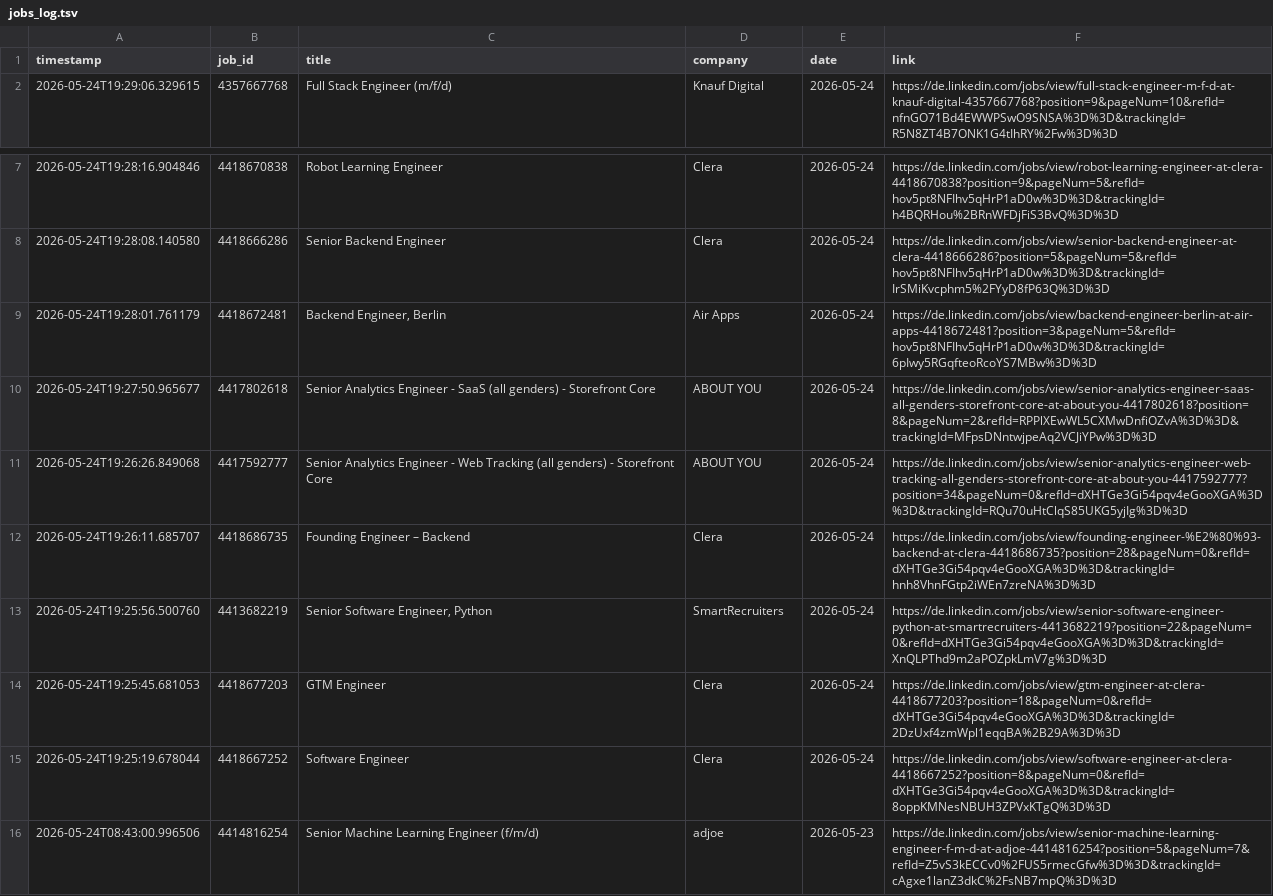
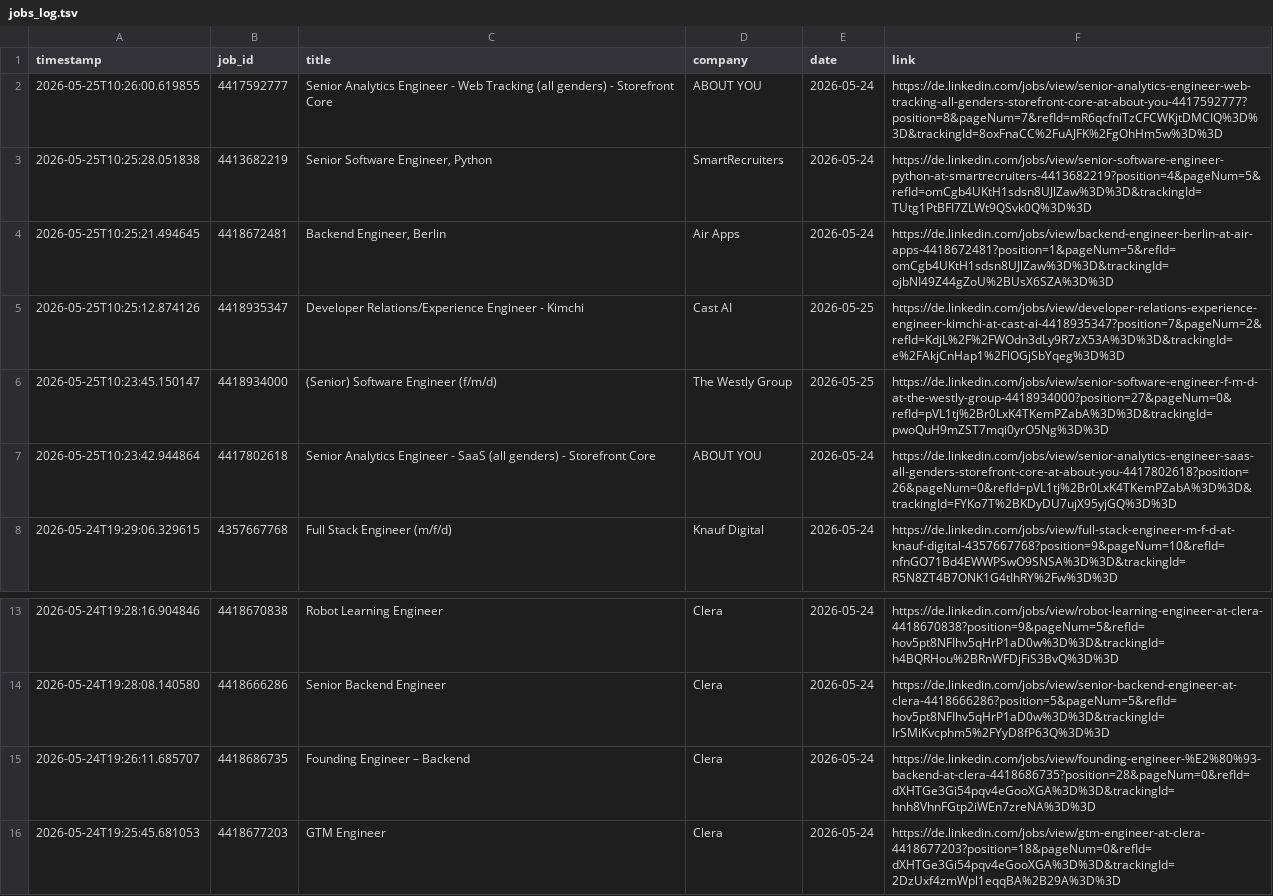
Before and after one commit to mugundanaswin/Data_Engineering, a TSV file: webscrapping_projects/scheduled/outputs/jobs_log.tsv, drawn as a sheet; only a part is shown, gaps mark what is left out; the shorter side is filled out with more unchanged rows; removed rows and columns are numbered as before the commit, all else as after; the diff names each change by its address in the sheet, - before the commit and + after, or states it on an @@ line.

```diff
--- a/webscrapping_projects/scheduled/outputs/jobs_log.tsv
+++ b/webscrapping_projects/scheduled/outputs/jobs_log.tsv
+row 2: 2026-05-25T10:26:00.619855 | 4417592777 | Senior Analytics Engineer - Web Tracking (all genders) - Storefront Core | ABOUT YOU | 2026-05-24 | https://de.linkedin.com/jobs/view/senior-analytics-engineer-web-tracking-all-genders-storefront-core-at-about-you-4417592777?position=8&pageNum=7&refId=mR6qcfniTzCFCWKjtDMCIQ%3D%3D&trackingId=8oxFnaCC%2FuAJFK%2FgOhHm5w%3D%3D
+row 3: 2026-05-25T10:25:28.051838 | 4413682219 | Senior Software Engineer, Python | SmartRecruiters | 2026-05-24 | https://de.linkedin.com/jobs/view/senior-software-engineer-python-at-smartrecruiters-4413682219?position=4&pageNum=5&refId=omCgb4UKtH1sdsn8UJlZaw%3D%3D&trackingId=TUtg1PtBFI7ZLWt9QSvk0Q%3D%3D
+row 4: 2026-05-25T10:25:21.494645 | 4418672481 | Backend Engineer, Berlin | Air Apps | 2026-05-24 | https://de.linkedin.com/jobs/view/backend-engineer-berlin-at-air-apps-4418672481?position=1&pageNum=5&refId=omCgb4UKtH1sdsn8UJlZaw%3D%3D&trackingId=ojbNI49Z44gZoU%2BUsX6SZA%3D%3D
+row 5: 2026-05-25T10:25:12.874126 | 4418935347 | Developer Relations/Experience Engineer - Kimchi | Cast AI | 2026-05-25 | https://de.linkedin.com/jobs/view/developer-relations-experience-engineer-kimchi-at-cast-ai-4418935347?position=7&pageNum=2&refId=KdjL%2F%2FWOdn3dLy9R7zX53A%3D%3D&trackingId=e%2FAkjCnHap1%2FlOGjSbYqeg%3D%3D
+row 6: 2026-05-25T10:23:45.150147 | 4418934000 | (Senior) Software Engineer (f/m/d) | The Westly Group | 2026-05-25 | https://de.linkedin.com/jobs/view/senior-software-engineer-f-m-d-at-the-westly-group-4418934000?position=27&pageNum=0&refId=pVL1tj%2Br0LxK4TKemPZabA%3D%3D&trackingId=pwoQuH9mZST7mqi0yrO5Ng%3D%3D
+row 7: 2026-05-25T10:23:42.944864 | 4417802618 | Senior Analytics Engineer - SaaS (all genders) - Storefront Core | ABOUT YOU | 2026-05-24 | https://de.linkedin.com/jobs/view/senior-analytics-engineer-saas-all-genders-storefront-core-at-about-you-4417802618?position=26&pageNum=0&refId=pVL1tj%2Br0LxK4TKemPZabA%3D%3D&trackingId=FYKo7T%2BKDyDU7ujX95yjGQ%3D%3D
-row 9: 2026-05-24T19:28:01.761179 | 4418672481 | Backend Engineer, Berlin | Air Apps | 2026-05-24 | https://de.linkedin.com/jobs/view/backend-engineer-berlin-at-air-apps-4418672481?position=3&pageNum=5&refId=hov5pt8NFIhv5qHrP1aD0w%3D%3D&trackingId=6pIwy5RGqfteoRcoYS7MBw%3D%3D
-row 10: 2026-05-24T19:27:50.965677 | 4417802618 | Senior Analytics Engineer - SaaS (all genders) - Storefront Core | ABOUT YOU | 2026-05-24 | https://de.linkedin.com/jobs/view/senior-analytics-engineer-saas-all-genders-storefront-core-at-about-you-4417802618?position=8&pageNum=2&refId=RPPlXEwWL5CXMwDnfiOZvA%3D%3D&trackingId=MFpsDNntwjpeAq2VCJiYPw%3D%3D
-row 11: 2026-05-24T19:26:26.849068 | 4417592777 | Senior Analytics Engineer - Web Tracking (all genders) - Storefront Core | ABOUT YOU | 2026-05-24 | https://de.linkedin.com/jobs/view/senior-analytics-engineer-web-tracking-all-genders-storefront-core-at-about-you-4417592777?position=34&pageNum=0&refId=dXHTGe3Gi54pqv4eGooXGA%3D%3D&trackingId=RQu70uHtClqS85UKG5yjIg%3D%3D
-row 13: 2026-05-24T19:25:56.500760 | 4413682219 | Senior Software Engineer, Python | SmartRecruiters | 2026-05-24 | https://de.linkedin.com/jobs/view/senior-software-engineer-python-at-smartrecruiters-4413682219?position=22&pageNum=0&refId=dXHTGe3Gi54pqv4eGooXGA%3D%3D&trackingId=XnQLPThd9m2aPOZpkLmV7g%3D%3D
```
